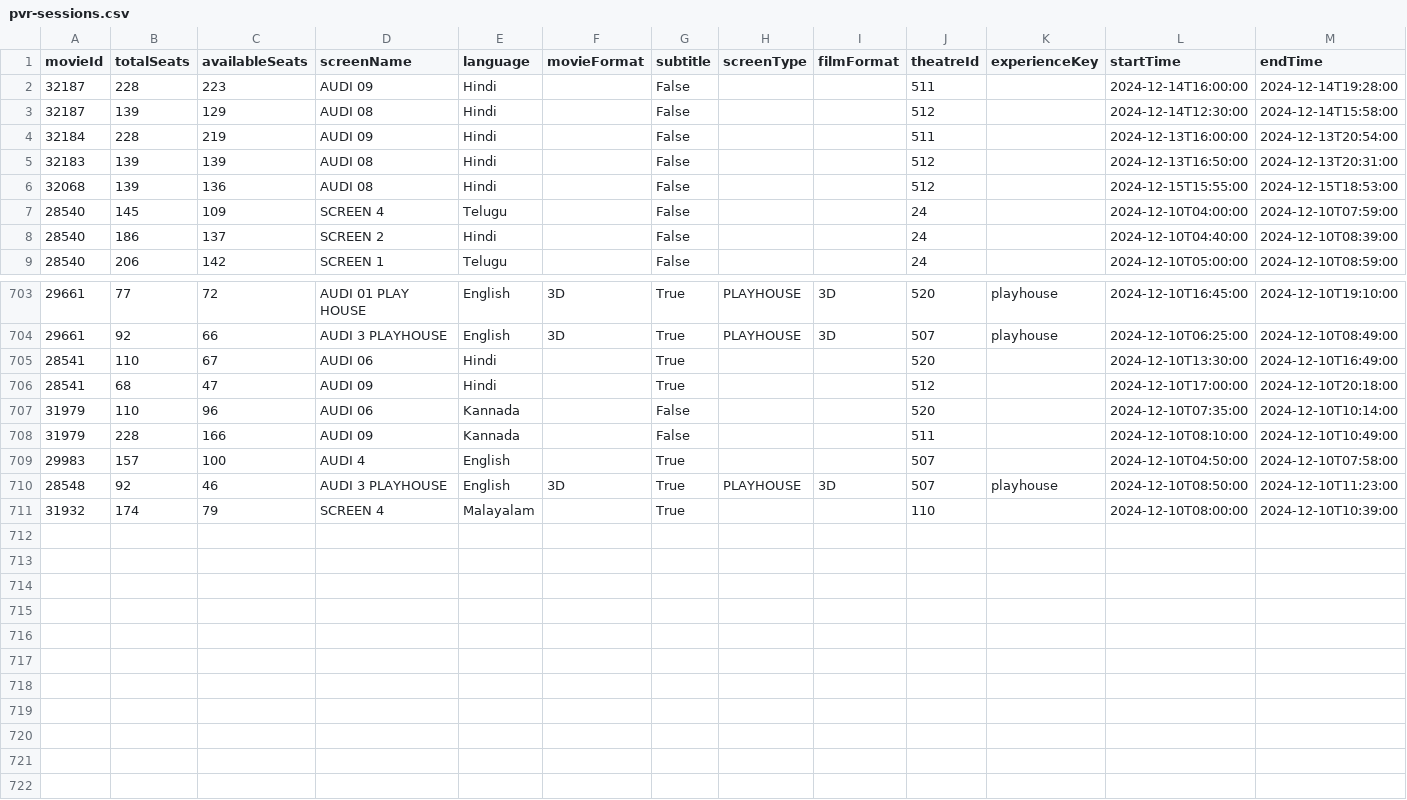
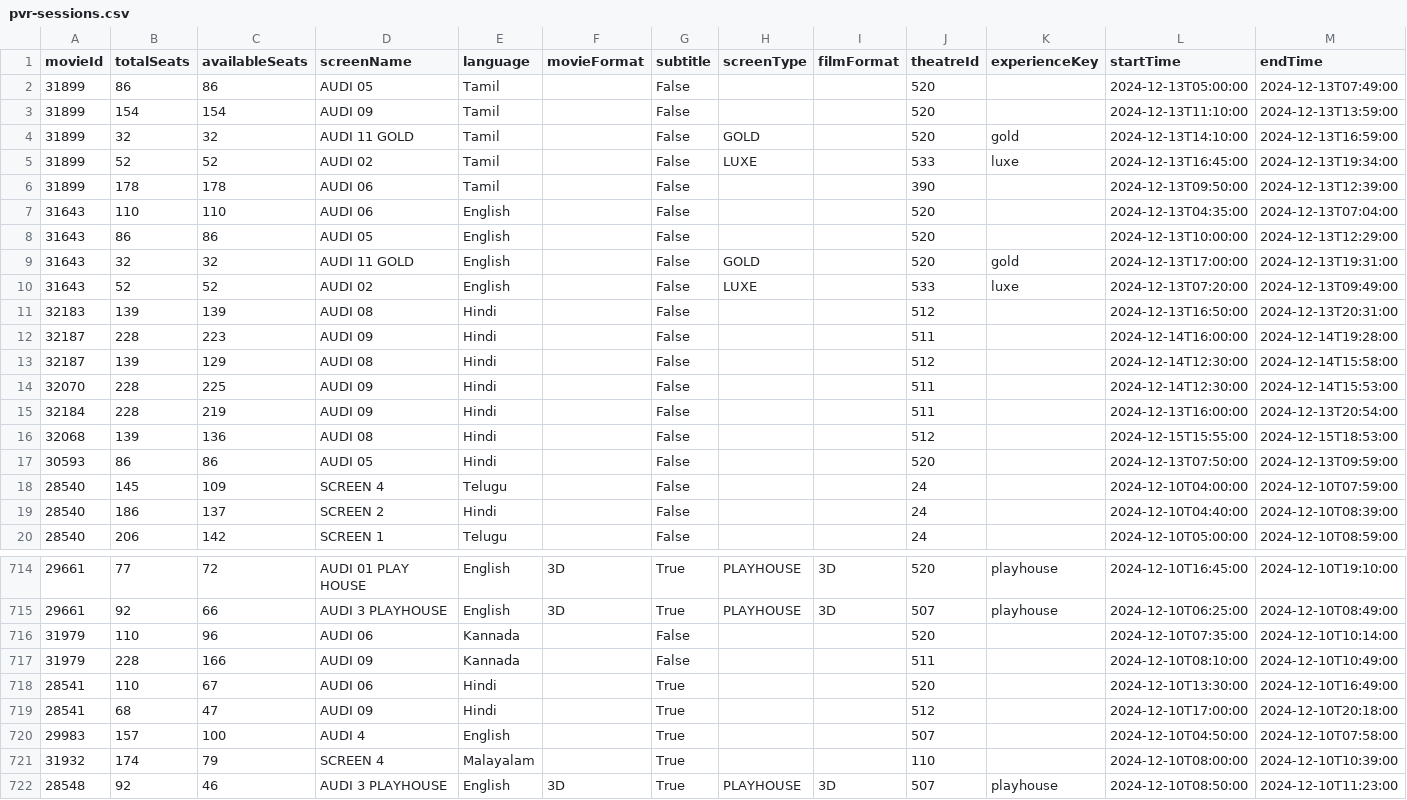
Before and after one commit to blr-today/ingest, a CSV file: out/pvr-sessions.csv, drawn as a sheet; only a part is shown, gaps mark what is left out; the diff covers the shown part only.

```diff
--- a/out/pvr-sessions.csv
+++ b/out/pvr-sessions.csv
@@ -1,7 +1,18 @@
 movieId,totalSeats,availableSeats,screenName,language,movieFormat,subtitle,screenType,filmFormat,theatreId,experienceKey,startTime,endTime
+31899,86,86,AUDI 05,Tamil,,False,,,520,,2024-12-13T05:00:00,2024-12-13T07:49:00
+31899,154,154,AUDI 09,Tamil,,False,,,520,,2024-12-13T11:10:00,2024-12-13T13:59:00
+31899,32,32,AUDI 11 GOLD,Tamil,,False,GOLD,,520,gold,2024-12-13T14:10:00,2024-12-13T16:59:00
+31899,52,52,AUDI 02,Tamil,,False,LUXE,,533,luxe,2024-12-13T16:45:00,2024-12-13T19:34:00
+31899,178,178,AUDI 06,Tamil,,False,,,390,,2024-12-13T09:50:00,2024-12-13T12:39:00
+31643,110,110,AUDI 06,English,,False,,,520,,2024-12-13T04:35:00,2024-12-13T07:04:00
+31643,86,86,AUDI 05,English,,False,,,520,,2024-12-13T10:00:00,2024-12-13T12:29:00
+31643,32,32,AUDI 11 GOLD,English,,False,GOLD,,520,gold,2024-12-13T17:00:00,2024-12-13T19:31:00
+31643,52,52,AUDI 02,English,,False,LUXE,,533,luxe,2024-12-13T07:20:00,2024-12-13T09:49:00
+32183,139,139,AUDI 08,Hindi,,False,,,512,,2024-12-13T16:50:00,2024-12-13T20:31:00
 32187,228,223,AUDI 09,Hindi,,False,,,511,,2024-12-14T16:00:00,2024-12-14T19:28:00
 32187,139,129,AUDI 08,Hindi,,False,,,512,,2024-12-14T12:30:00,2024-12-14T15:58:00
+32070,228,225,AUDI 09,Hindi,,False,,,511,,2024-12-14T12:30:00,2024-12-14T15:53:00
 32184,228,219,AUDI 09,Hindi,,False,,,511,,2024-12-13T16:00:00,2024-12-13T20:54:00
-32183,139,139,AUDI 08,Hindi,,False,,,512,,2024-12-13T16:50:00,2024-12-13T20:31:00
 32068,139,136,AUDI 08,Hindi,,False,,,512,,2024-12-15T15:55:00,2024-12-15T18:53:00
+30593,86,86,AUDI 05,Hindi,,False,,,520,,2024-12-13T07:50:00,2024-12-13T09:59:00
 28540,145,109,SCREEN 4,Telugu,,False,,,24,,2024-12-10T04:00:00,2024-12-10T07:59:00
@@ -704,8 +715,8 @@ movieId,totalSeats,availableSeats,screenName,language,movieFormat,subtitle,scree
 29661,92,66,AUDI 3 PLAYHOUSE,English,3D,True,PLAYHOUSE,3D,507,playhouse,2024-12-10T06:25:00,2024-12-10T08:49:00
+31979,110,96,AUDI 06,Kannada,,False,,,520,,2024-12-10T07:35:00,2024-12-10T10:14:00
+31979,228,166,AUDI 09,Kannada,,False,,,511,,2024-12-10T08:10:00,2024-12-10T10:49:00
 28541,110,67,AUDI 06,Hindi,,True,,,520,,2024-12-10T13:30:00,2024-12-10T16:49:00
 28541,68,47,AUDI 09,Hindi,,True,,,512,,2024-12-10T17:00:00,2024-12-10T20:18:00
-31979,110,96,AUDI 06,Kannada,,False,,,520,,2024-12-10T07:35:00,2024-12-10T10:14:00
-31979,228,166,AUDI 09,Kannada,,False,,,511,,2024-12-10T08:10:00,2024-12-10T10:49:00
 29983,157,100,AUDI 4,English,,True,,,507,,2024-12-10T04:50:00,2024-12-10T07:58:00
+31932,174,79,SCREEN 4,Malayalam,,True,,,110,,2024-12-10T08:00:00,2024-12-10T10:39:00
 28548,92,46,AUDI 3 PLAYHOUSE,English,3D,True,PLAYHOUSE,3D,507,playhouse,2024-12-10T08:50:00,2024-12-10T11:23:00
-31932,174,79,SCREEN 4,Malayalam,,True,,,110,,2024-12-10T08:00:00,2024-12-10T10:39:00
```
Also changed, not shown: 15 moved rows elsewhere in this file, out/pvr-movies.csv, 12 other files.
